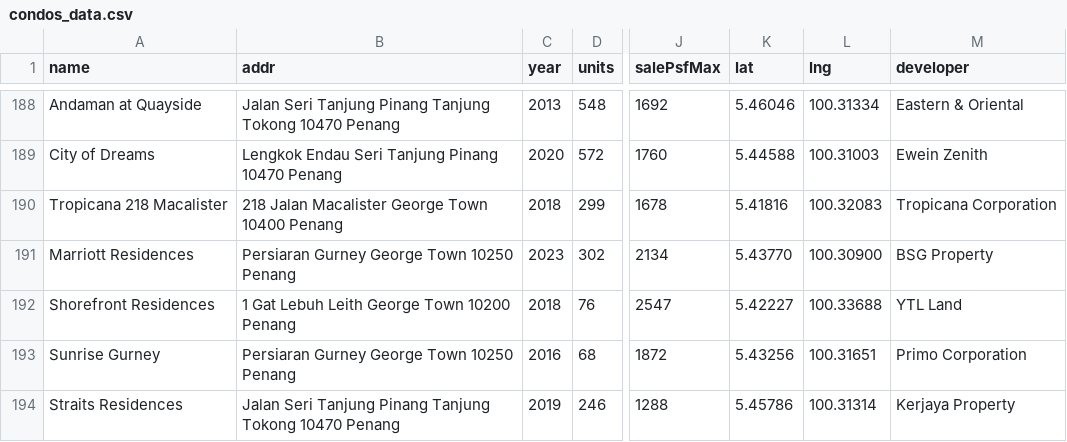
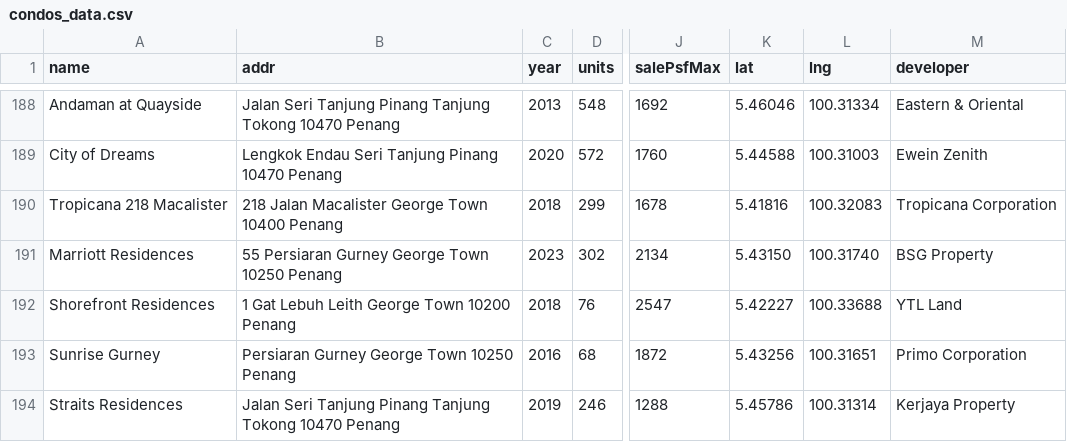
Before and after one commit to takemoritoshihiko-png/mont-kiara-dashboard, a CSV file: condos_data.csv, drawn as a sheet; only a part is shown, gaps mark what is left out; the diff names each change by its address in the sheet, - before the commit and + after, or states it on an @@ line.

```diff
--- a/condos_data.csv
+++ b/condos_data.csv
-B191 (addr): Persiaran Gurney George Town 10250 Penang
+B191 (addr): 55 Persiaran Gurney George Town 10250 Penang
-K191 (lat): 5.43770
+K191 (lat): 5.43150
-L191 (lng): 100.30900
+L191 (lng): 100.31740
```
